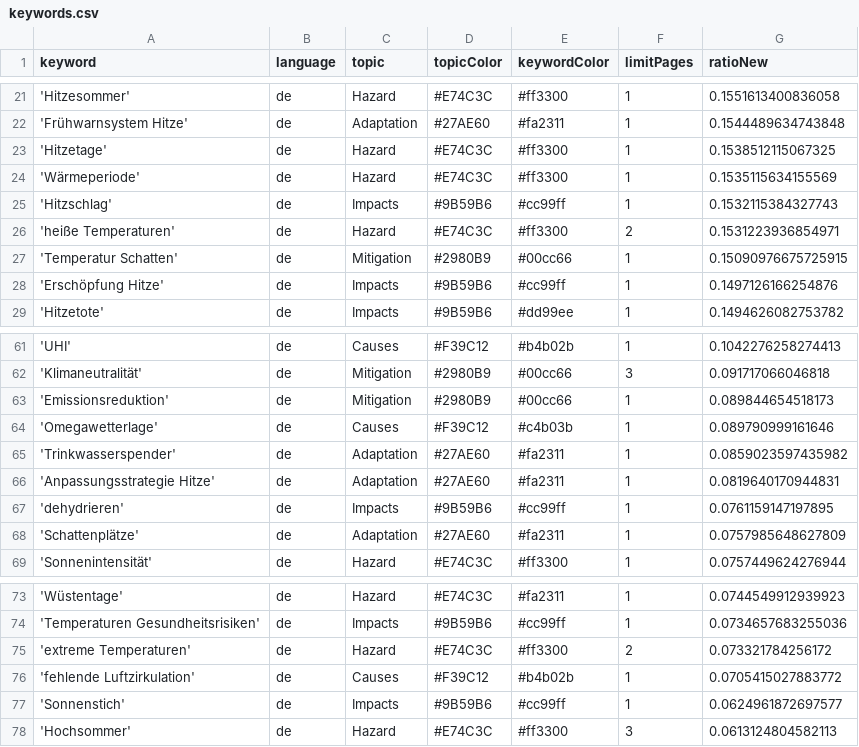
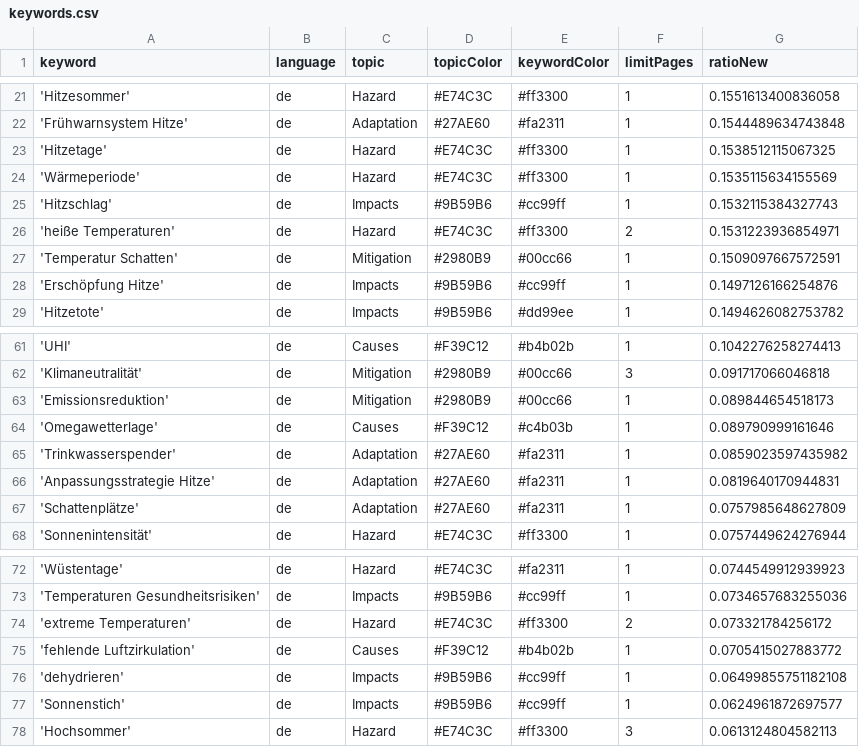
Before and after one commit to hannak555-news/heatIsComing, a CSV file: keywords.csv, drawn as a sheet; only a part is shown, gaps mark what is left out.

Commit message:
Commit from GitHub Actions (harvest:0.0)

```diff
--- a/keywords.csv
+++ b/keywords.csv
@@ -26,3 +26,3 @@ keyword,language,topic,topicColor,keywordColor,limitPages,ratioNew
 'heiße Temperaturen',de,Hazard,#E74C3C,#ff3300,2,0.1531223936854971
-'Temperatur Schatten',de,Mitigation,#2980B9,#00cc66,1,0.15090976675725915
+'Temperatur Schatten',de,Mitigation,#2980B9,#00cc66,1,0.1509097667572591
 'Erschöpfung Hitze',de,Impacts,#9B59B6,#cc99ff,1,0.1497126166254876
@@ -66,3 +66,2 @@ keyword,language,topic,topicColor,keywordColor,limitPages,ratioNew
 'Anpassungsstrategie Hitze',de,Adaptation,#27AE60,#fa2311,1,0.0819640170944831
-'dehydrieren',de,Impacts,#9B59B6,#cc99ff,1,0.0761159147197895
 'Schattenplätze',de,Adaptation,#27AE60,#fa2311,1,0.0757985648627809
@@ -76,2 +75,3 @@ keyword,language,topic,topicColor,keywordColor,limitPages,ratioNew
 'fehlende Luftzirkulation',de,Causes,#F39C12,#b4b02b,1,0.0705415027883772
+'dehydrieren',de,Impacts,#9B59B6,#cc99ff,1,0.06499855751182108
 'Sonnenstich',de,Impacts,#9B59B6,#cc99ff,1,0.0624961872697577
```
